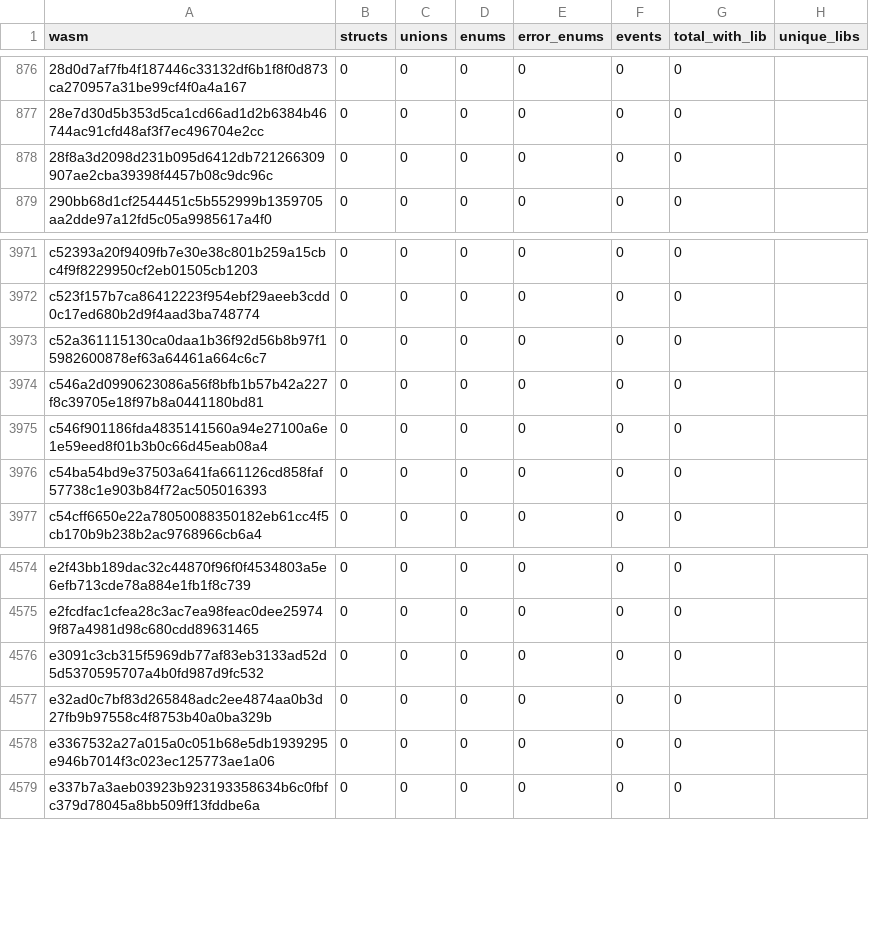
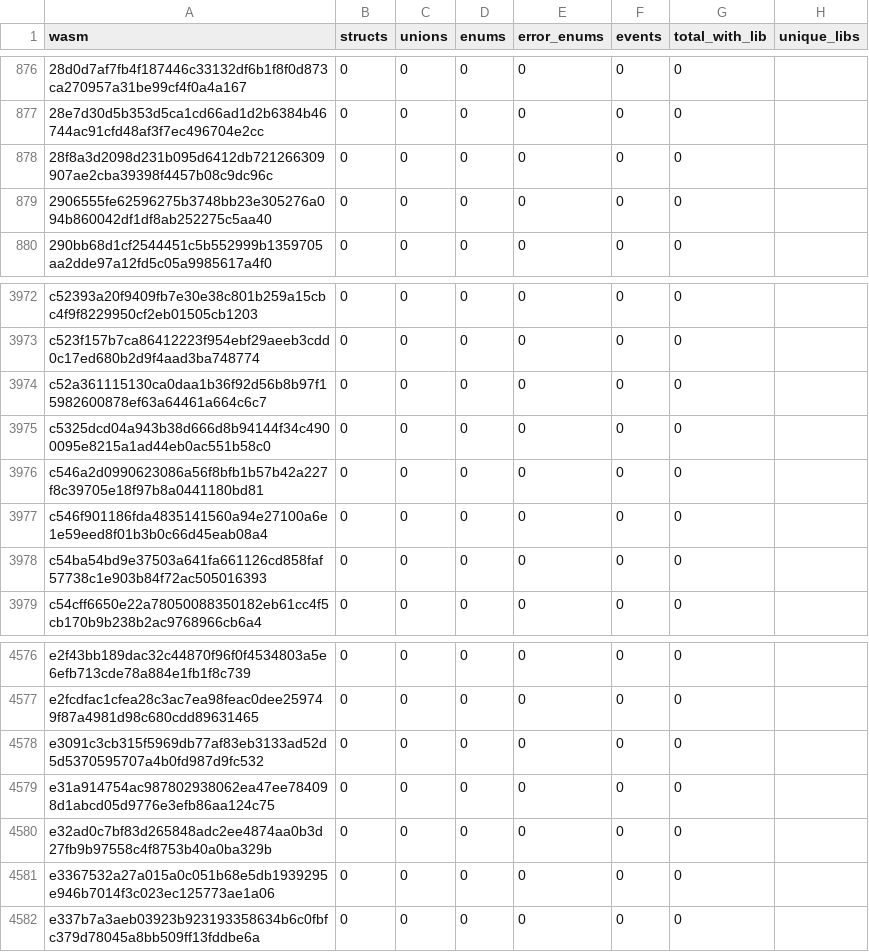
Before and after one commit to stellar-experimental/contract-wasms, a CSV file: analysis/spec-contracttype-lib-usage.csv, drawn as a sheet; only a part is shown, gaps mark what is left out; the diff names each change by its address in the sheet, - before the commit and + after, or states it on an @@ line.

```diff
--- a/analysis/spec-contracttype-lib-usage.csv
+++ b/analysis/spec-contracttype-lib-usage.csv
+row 879: 2906555fe62596275b3748bb23e305276a094b860042df1df8ab252275c5aa40 | 0 | 0 | 0 | 0 | 0 | 0
+row 3975: c5325dcd04a943b38d666d8b94144f34c4900095e8215a1ad44eb0ac551b58c0 | 0 | 0 | 0 | 0 | 0 | 0
+row 4579: e31a914754ac987802938062ea47ee784098d1abcd05d9776e3efb86aa124c75 | 0 | 0 | 0 | 0 | 0 | 0
```
Also changed, not shown: analysis/count_instances_per_wasm.csv, analysis/dupe-sections.csv, 37 other files.
